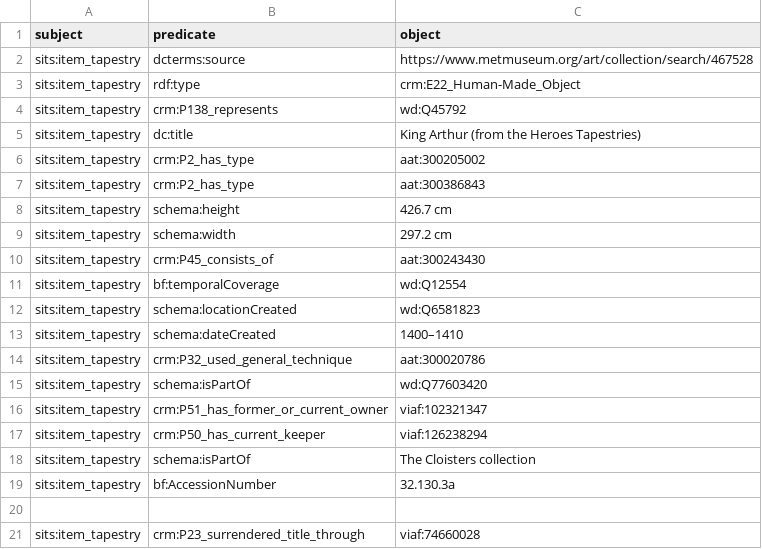
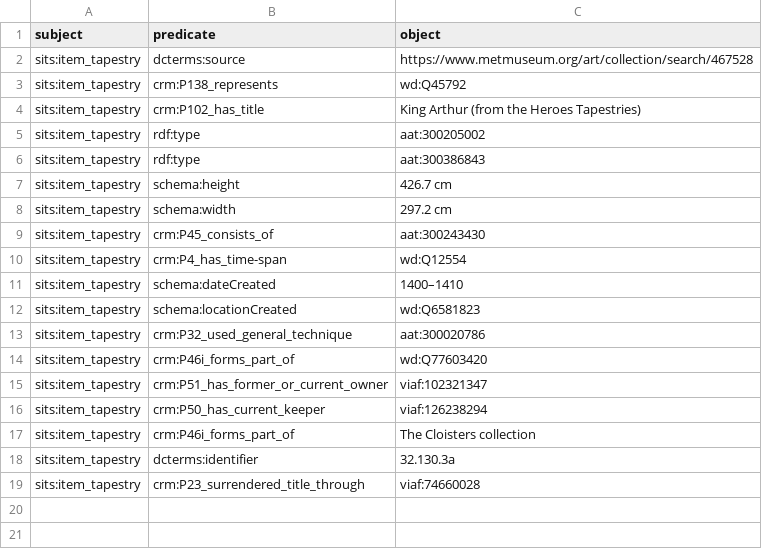
Before and after one commit to The-Sword-in-the-Stone-LOD/The-Sword-in-the-Stone-LOD, a CSV file: csv_formal/tapestry_f.csv, drawn as a sheet; removed rows and columns are numbered as before the commit, all else as after; the diff names each change by its address in the sheet, - before the commit and + after, or states it on an @@ line.

Commit message:
Update tapestry_f.csv

```diff
--- a/csv_formal/tapestry_f.csv
+++ b/csv_formal/tapestry_f.csv
-row 3: sits:item_tapestry | rdf:type | crm:E22_Human-Made_Object
-B4 (predicate): dc:title
+B4 (predicate): crm:P102_has_title
-B5:B6 (predicate): crm:P2_has_type
+B5:B6 (predicate): rdf:type
-B10 (predicate): bf:temporalCoverage
+B10 (predicate): crm:P4_has_time-span
@@ row 13 moved to row 11: sits:item_tapestry @@
-B14 (predicate): schema:isPartOf
+B14 (predicate): crm:P46i_forms_part_of
-B17 (predicate): schema:isPartOf
+B17 (predicate): crm:P46i_forms_part_of
-B18 (predicate): bf:AccessionNumber
+B18 (predicate): dcterms:identifier
-row 20: (empty)
```
